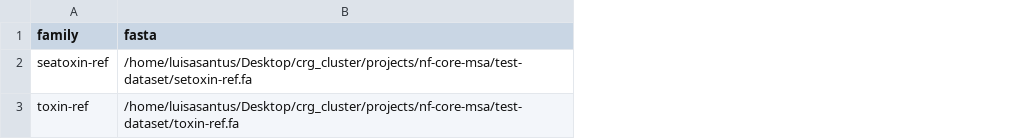
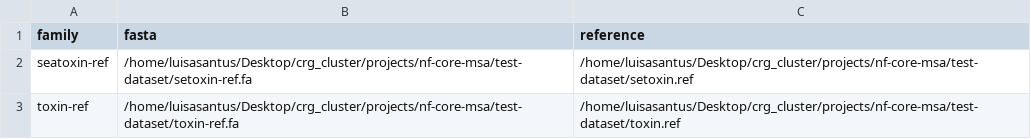
Before and after one commit to nf-core/multiplesequencealign, a CSV file: assets/samplesheet.csv, drawn as a sheet; the diff names each change by its address in the sheet, - before the commit and + after, or states it on an @@ line.

```diff
--- a/assets/samplesheet.csv
+++ b/assets/samplesheet.csv
+column C (reference), rows 2-3: /home/luisasantus/Desktop/crg_cluster/projects/nf-core-msa/test-dataset/setoxin.ref | /home/luisasantus/Desktop/crg_cluster/projects/nf-core-msa/test-dataset/toxin.ref
```
Also changed, not shown: 13 other files.
